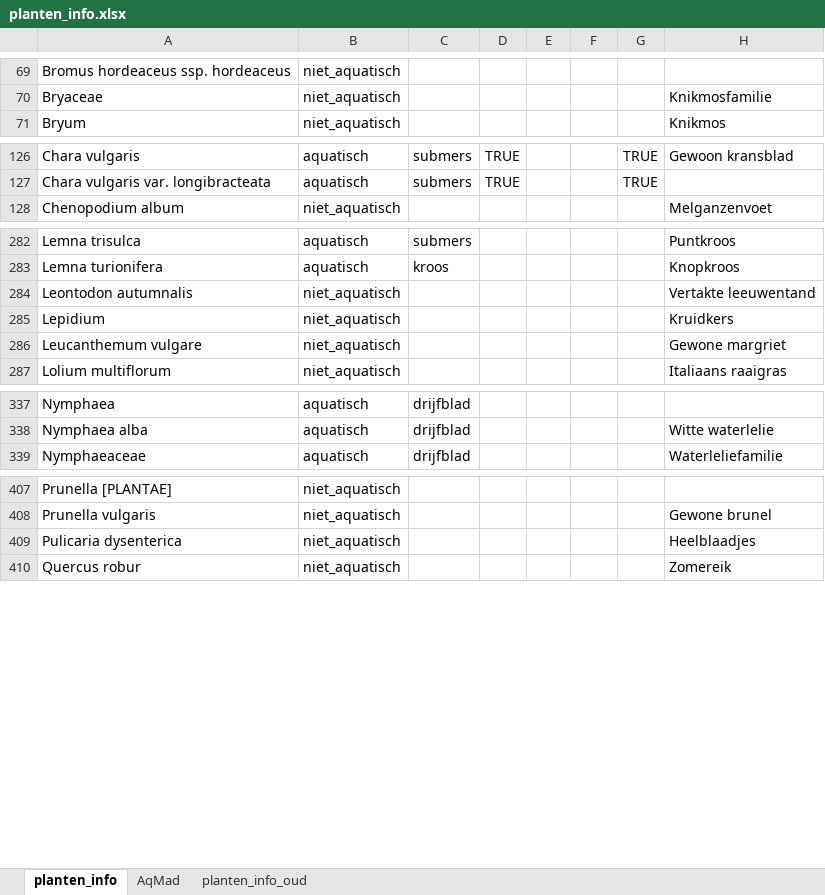
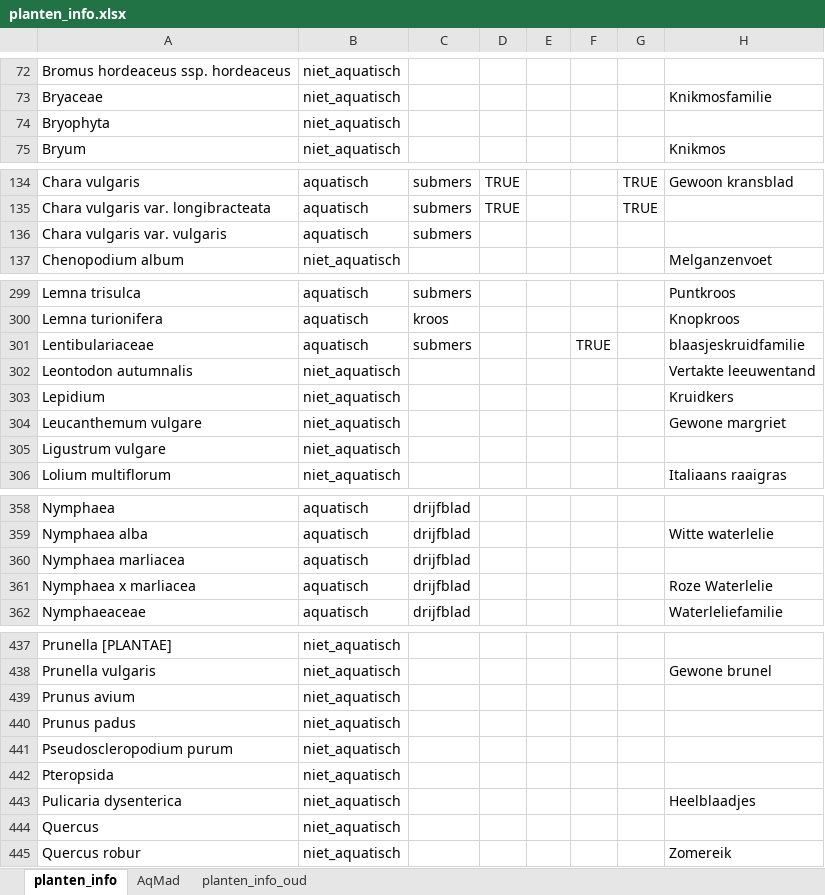
Before and after one commit to HHSK-wkl/wklrap_2024, an Excel workbook: data/planten_info.xlsx, sheet planten_info, drawn as a sheet; only a part is shown, gaps mark what is left out; values as stored, in another font and other column widths than the file's, no borders; the diff covers the shown part only; the diff names each change by its address in the sheet, - before the commit and + after, or states it on an @@ line.

Commit message:
nieuwe taxa toegevoegd

```diff
--- a/data/planten_info.xlsx (sheet planten_info)
+++ b/data/planten_info.xlsx (sheet planten_info)
+row 74: Bryophyta | niet_aquatisch
+row 136: Chara vulgaris var. vulgaris | aquatisch | submers
+row 301: Lentibulariaceae | aquatisch | submers |  |  | TRUE |  | blaasjeskruidfamilie
+row 305: Ligustrum vulgare | niet_aquatisch
+row 360: Nymphaea marliacea | aquatisch | drijfblad
@@ row 560 moved to row 361: Nymphaea x marliacea @@
+row 439: Prunus avium | niet_aquatisch
+row 440: Prunus padus | niet_aquatisch
+row 441: Pseudoscleropodium purum | niet_aquatisch
@@ row 568 moved to row 442: Pteropsida @@
@@ row 577 moved to row 444: Quercus @@
```
Also changed, not shown: 13 added rows, 24 moved rows and 1 edited cell elsewhere in this sheet.
